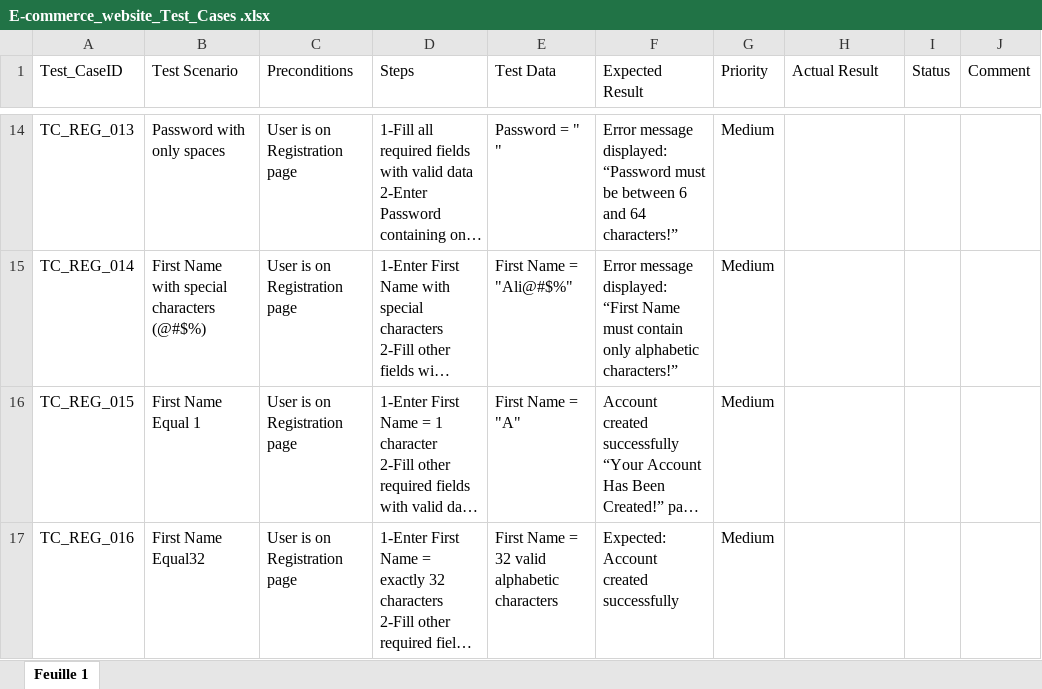
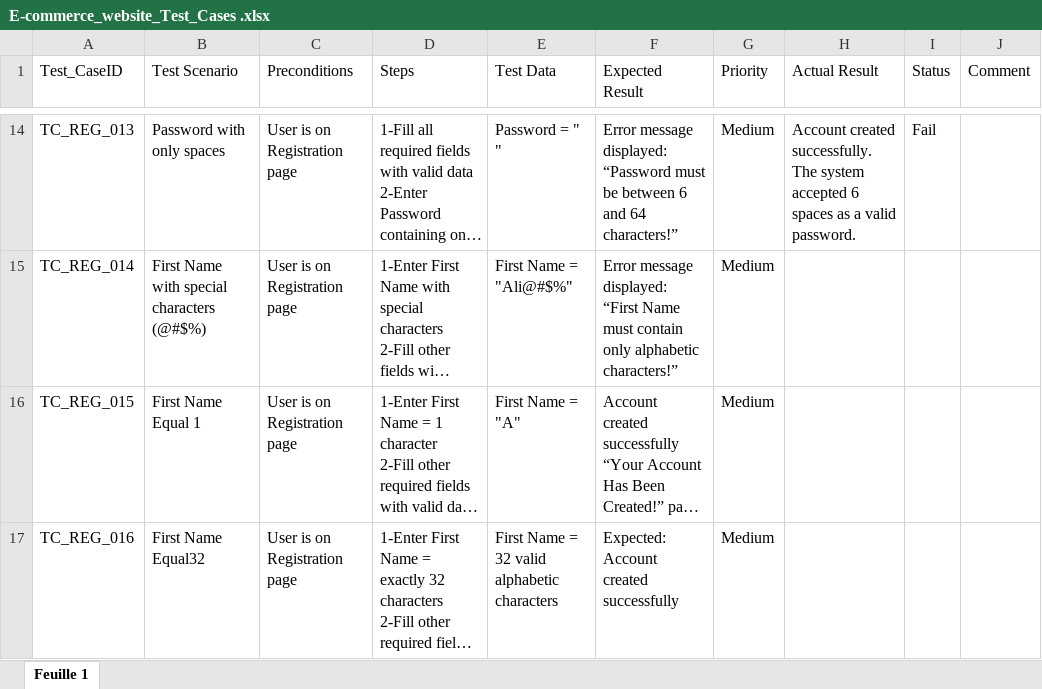
Before and after one commit to coderaliennadafy/manual-testing-portfolio, an Excel workbook: 3-E-Commerce-Manual-Testing-Project/2-Test_Cases/E-commerce_website_Test_Cases .xlsx, sheet Feuille 1, drawn as a sheet; only a part is shown, gaps mark what is left out; long unchanged cells end in …; values as stored, in another font and other column widths than the file's, no borders; charts and pictures not drawn; ↵ is a line break in a cell; the diff covers the shown part only; the diff names each change by its address in the sheet, - before the commit and + after, or states it on an @@ line.

```diff
--- a/3-E-Commerce-Manual-Testing-Project/2-Test_Cases/E-commerce_website_Test_Cases .xlsx (sheet Feuille 1)
+++ b/3-E-Commerce-Manual-Testing-Project/2-Test_Cases/E-commerce_website_Test_Cases .xlsx (sheet Feuille 1)
-H14 (Actual Result): (empty)
+H14 (Actual Result): Account created successfully. ↵ The system accepted 6 spaces as a valid password.
-I14 (Status): (empty)
+I14 (Status): Fail
```
Also changed, not shown: 43 edited cells elsewhere in this sheet.
